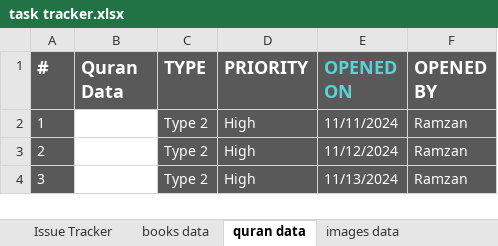
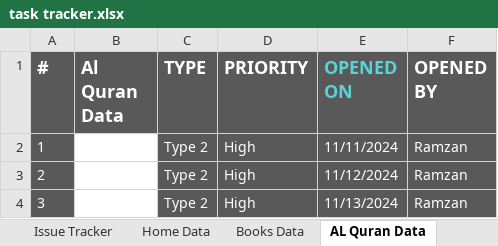
Before and after one commit to MominAli/AbulFatahWeb, an Excel workbook: client/src/assets/tracker/task tracker.xlsx, sheet AL Quran Data, drawn as a sheet; only a part is shown; values as stored, in another font and other column widths than the file's, no borders; table styles not drawn; the diff names each change by its address in the sheet, - before the commit and + after, or states it on an @@ line.

Commit message:
update sheet

```diff
--- a/client/src/assets/tracker/task tracker.xlsx (sheet AL Quran Data)
+++ b/client/src/assets/tracker/task tracker.xlsx (sheet AL Quran Data)
-sheet tab: books data
+sheet tab: Books Data
-sheet tab: quran data
+sheet tab: AL Quran Data
+sheet tab: Home Data
-B1: Quran Data
+B1: Al Quran Data
```
Also changed, not shown: other sheet tabs.
